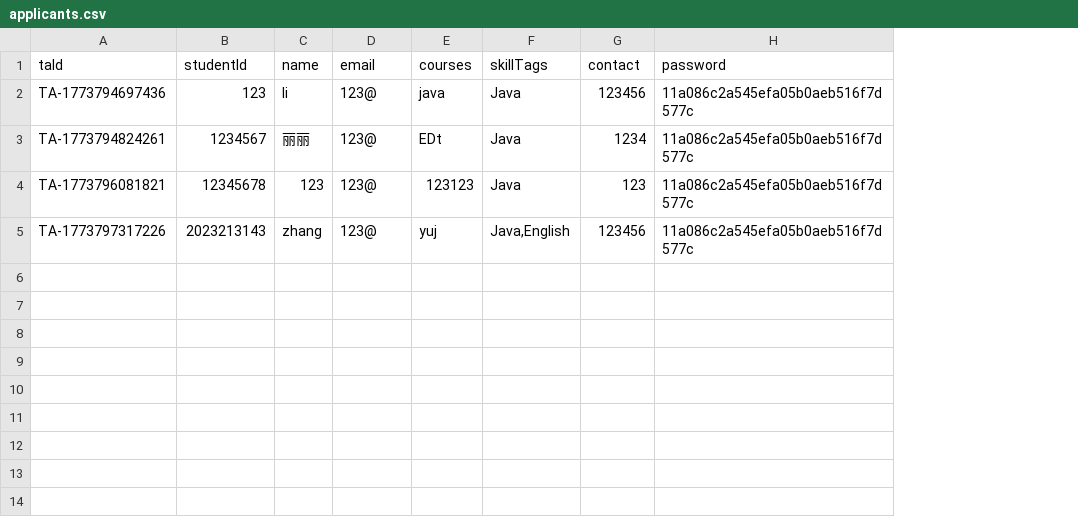
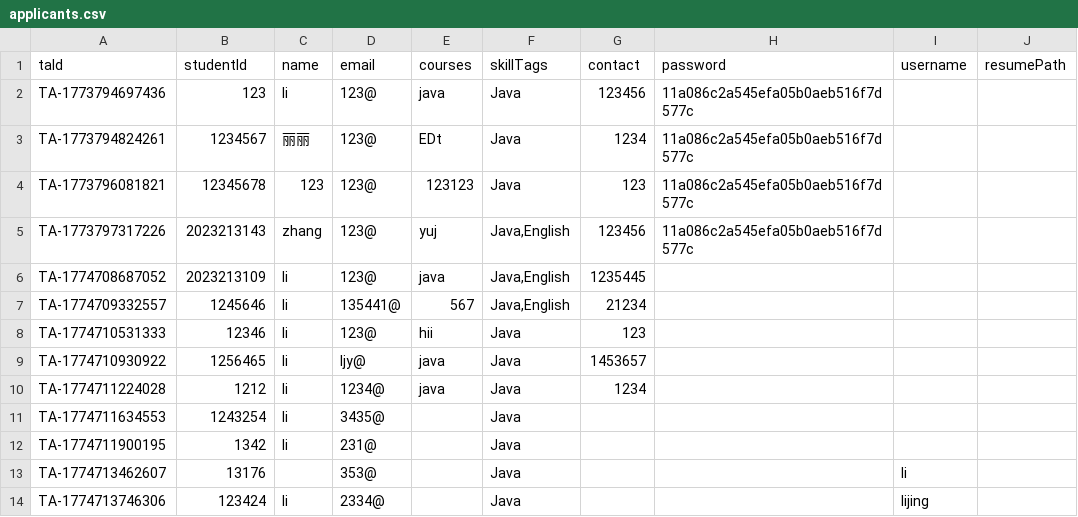
Before and after one commit to lzyyuna/Group4_software_engineering, a CSV file: Ta-Recruitment-System/data/applicants.csv, drawn as a sheet; the diff names each change by its address in the sheet, - before the commit and + after, or states it on an @@ line.

Commit message:
TA Recruitment System 20260329 Version
Core Functions for Teaching Assistants (TA) (All Completed)
✅ TA-001 Personal Profile Creation Fill in student ID, name, email, teachable courses, skill tags, and contact information; Automatic verification: unique student ID, standardized email format, and no missing required fields.

✅ TA-002 Resume Upload and Management Supports TXT/PDF/DOC/DOCX formats; File size limit: 10MB; Supports upload progress bar display; Supports resume replacement function; Resume upload path is automatically saved to the personal profile.

✅ TA-003 View List of Available Positions Supports pagination display; Only displays positions that are in recruitment; Sorted in reverse order of release time; Supports list refresh function.

✅ TA-004 Position Application Supports duplicate application verification; Application status is set to &#34;Pending&#34; by default; Clear prompt is given after successful application.

✅ TA-005 View Application Records and Status Displays all application records of the current user; Clearly shows application status: Pending / Approved / Rejected; Application details and review comments can be viewed.

✅ Automatic Profile Association (Most Important Function Today) After a TA logs in, the system automatically checks whether the user has created a personal profile; Existing profile → Directly enter the personal details page; No profile → Automatically jump to the profile creation page; No need to recreate the profile, realizing permanent binding between the account and the profile.

```diff
--- a/Ta-Recruitment-System/data/applicants.csv
+++ b/Ta-Recruitment-System/data/applicants.csv
+column I (username), empty
+column J (resumePath), empty
+row 6: TA-1774708687052 | 2023213109 | li | 123@ | java | Java,English | 1235445
+row 7: TA-1774709332557 | 1245646 | li | 135441@ | 567 | Java,English | 21234
+row 8: TA-1774710531333 | 12346 | li | 123@ | hii | Java | 123
+row 9: TA-1774710930922 | 1256465 | li | ljy@ | java | Java | 1453657
+row 10: TA-1774711224028 | 1212 | li | 1234@ | java | Java | 1234
+row 11: TA-1774711634553 | 1243254 | li | 3435@ |  | Java
+row 12: TA-1774711900195 | 1342 | li | 231@ |  | Java
+row 13: TA-1774713462607 | 13176 |  | 353@ |  | Java |  |  | li
+row 14: TA-1774713746306 | 123424 | li | 2334@ |  | Java |  |  | lijing
```
Also changed, not shown: 50 other files.
